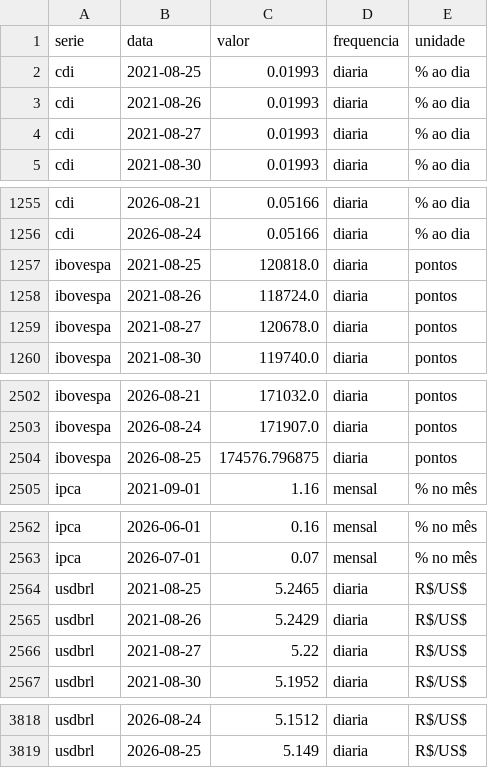
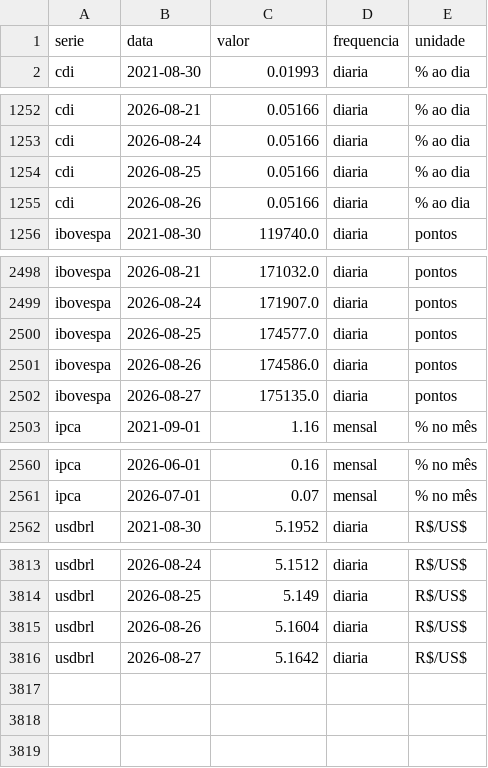
Before and after one commit to christianbicalho/veneto-market-insight, a CSV file: data/curated/indicadores_diarios.csv, drawn as a sheet; only a part is shown, gaps mark what is left out.

```diff
--- a/data/curated/indicadores_diarios.csv
+++ b/data/curated/indicadores_diarios.csv
@@ -1,5 +1,2 @@
 serie,data,valor,frequencia,unidade
-cdi,2021-08-25,0.01993,diaria,% ao dia
-cdi,2021-08-26,0.01993,diaria,% ao dia
-cdi,2021-08-27,0.01993,diaria,% ao dia
 cdi,2021-08-30,0.01993,diaria,% ao dia
@@ -1256,5 +1253,4 @@ cdi,2026-08-21,0.05166,diaria,% ao dia
 cdi,2026-08-24,0.05166,diaria,% ao dia
-ibovespa,2021-08-25,120818.0,diaria,pontos
-ibovespa,2021-08-26,118724.0,diaria,pontos
-ibovespa,2021-08-27,120678.0,diaria,pontos
+cdi,2026-08-25,0.05166,diaria,% ao dia
+cdi,2026-08-26,0.05166,diaria,% ao dia
 ibovespa,2021-08-30,119740.0,diaria,pontos
@@ -2503,3 +2499,5 @@ ibovespa,2026-08-21,171032.0,diaria,pontos
 ibovespa,2026-08-24,171907.0,diaria,pontos
-ibovespa,2026-08-25,174576.796875,diaria,pontos
+ibovespa,2026-08-25,174577.0,diaria,pontos
+ibovespa,2026-08-26,174586.0,diaria,pontos
+ibovespa,2026-08-27,175135.0,diaria,pontos
 ipca,2021-09-01,1.16,mensal,% no mês
@@ -2563,5 +2561,2 @@ ipca,2026-06-01,0.16,mensal,% no mês
 ipca,2026-07-01,0.07,mensal,% no mês
-usdbrl,2021-08-25,5.2465,diaria,R$/US$
-usdbrl,2021-08-26,5.2429,diaria,R$/US$
-usdbrl,2021-08-27,5.22,diaria,R$/US$
 usdbrl,2021-08-30,5.1952,diaria,R$/US$
@@ -3819 +3814,3 @@ usdbrl,2026-08-24,5.1512,diaria,R$/US$
 usdbrl,2026-08-25,5.149,diaria,R$/US$
+usdbrl,2026-08-26,5.1604,diaria,R$/US$
+usdbrl,2026-08-27,5.1642,diaria,R$/US$
```
Also changed, not shown: data/curated/indicadores_mensais.csv, 5 other files.
